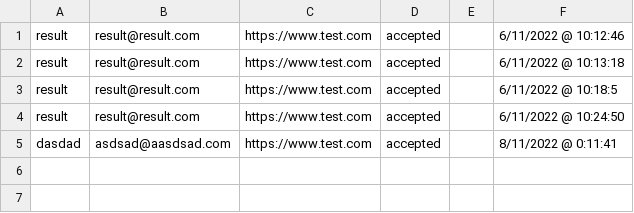
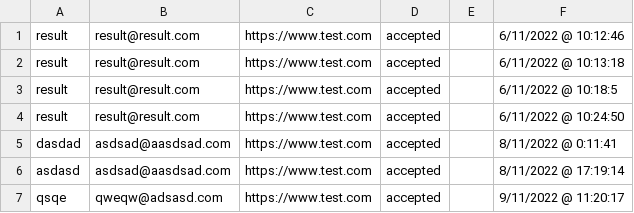
Before and after one commit to iamjamielobo/creators-store, a CSV file: data.csv, drawn as a sheet; the diff names each change by its address in the sheet, - before the commit and + after, or states it on an @@ line.

```diff
--- a/data.csv
+++ b/data.csv
+row 6: asdasd | asdsad@aasdsad.com | https://www.test.com | accepted |  | 8/11/2022 @ 17:19:14
+row 7: qsqe | qweqw@adsasd.com | https://www.test.com | accepted |  | 9/11/2022 @ 11:20:17
```
Also changed, not shown: data-radix-social-campaign.csv, 45 other files.
